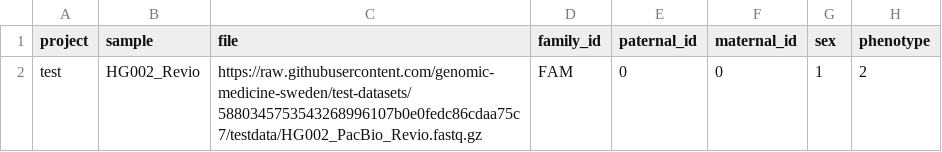
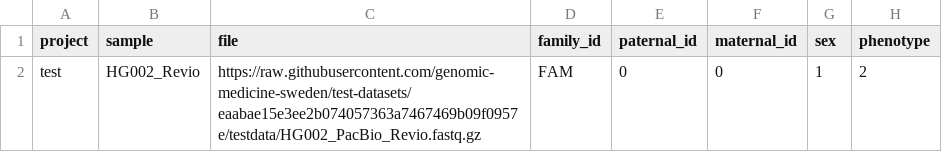
Before and after one commit to genomic-medicine-sweden/nallo, a CSV file: assets/samplesheet.csv, drawn as a sheet.

```diff
--- a/assets/samplesheet.csv
+++ b/assets/samplesheet.csv
@@ -1,2 +1,2 @@
 project,sample,file,family_id,paternal_id,maternal_id,sex,phenotype
-test,HG002_Revio,https://raw.githubusercontent.com/genomic-medicine-sweden/test-datasets/5880345753543268996107b0e0fedc86cdaa75c7/testdata/HG002_PacBio_Revio.fastq.gz,FAM,0,0,1,2
+test,HG002_Revio,https://raw.githubusercontent.com/genomic-medicine-sweden/test-datasets/eaabae15e3ee2b074057363a7467469b09f0957e/testdata/HG002_PacBio_Revio.fastq.gz,FAM,0,0,1,2
```
Also changed, not shown: assets/echtvar_snv_databases.csv, assets/samplesheet_multisample_bam.csv, 44 other files.
